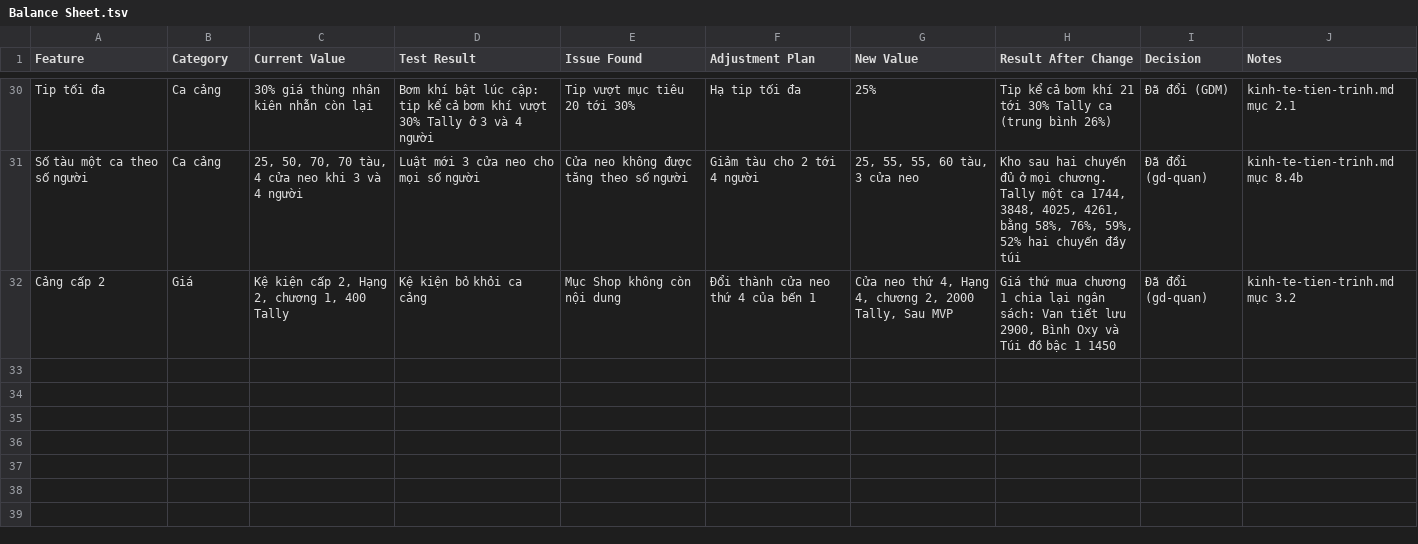
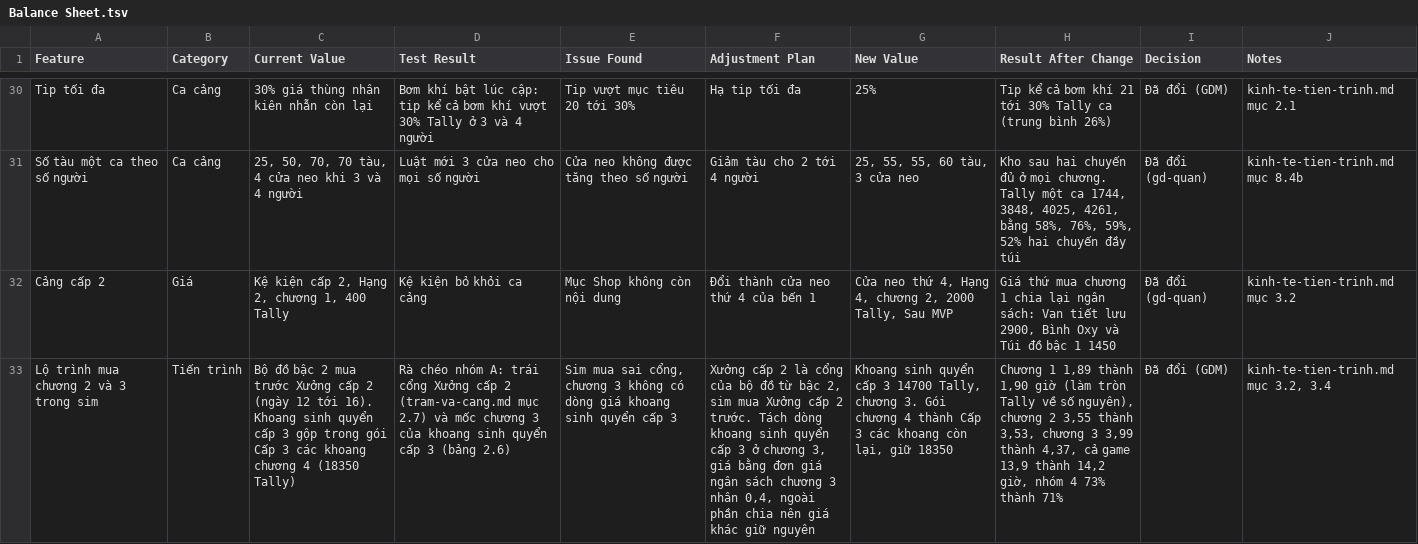
Before and after one commit to huycv18/DATN-SP27, a TSV file: projects/game-moi/gdd/sheet/Balance Sheet.tsv, drawn as a sheet; only a part is shown, gaps mark what is left out; the diff names each change by its address in the sheet, - before the commit and + after, or states it on an @@ line.

Commit message:
Sửa nhóm A theo rà chéo: Xưởng cấp 2 là cổng bộ đồ bậc 2 (sim mua trước), khoang sinh quyển cấp 3 có giá riêng chương 3 (14700), Máy quét xung chương 2, đơn đặt trước 1 mỗi ngày từ chương 2 và 2 từ Hạng 8, sim làm tròn Tally, PROCESSING đúng ngân sách và giá thật. Sim: chương 1 1,90 giờ, cả game 14,2 giờ

```diff
--- a/projects/game-moi/gdd/sheet/Balance Sheet.tsv
+++ b/projects/game-moi/gdd/sheet/Balance Sheet.tsv
+row 33: Lộ trình mua chương 2 và 3 trong sim | Tiến trình | Bộ đồ bậc 2 mua trước Xưởng cấp 2 (ngày 12 tới 16). Khoang sinh quyển cấp 3 gộp trong gói Cấp 3 các khoang chương 4 (18350 Tally) | Rà chéo nhóm A: trái cổng Xưởng cấp 2 (tram-va-cang.md mục 2.7) và mốc chương 3 của khoang sinh quyển cấp 3 (bảng 2.6) | Sim mua sai cổng, chương 3 không có dòng giá khoang sinh quyển cấp 3 | Xưởng cấp 2 là cổng của bộ đồ từ bậc 2, sim mua Xưởng cấp 2 trước. Tách dòng khoang sinh quyển cấp 3 ở chương 3, giá bằng đơn giá ngân sách chương 3 nhân 0,4, ngoài phần chia nên giá khác giữ nguyên | Khoang sinh quyển cấp 3 14700 Tally, chương 3. Gói chương 4 thành Cấp 3 các khoang còn lại, giữ 18350 | Chương 1 1,89 thành 1,90 giờ (làm tròn Tally về số nguyên), chương 2 3,55 thành 3,53, chương 3 3,99 thành 4,37, cả game 13,9 thành 14,2 giờ, nhóm 4 73% thành 71% | Đã đổi (GDM) | kinh-te-tien-trinh.md mục 3.2, 3.4
```
Also changed, not shown: projects/game-moi/gdd/sheet/Customer.tsv, projects/game-moi/gdd/sheet/Day.tsv, 9 other files.
